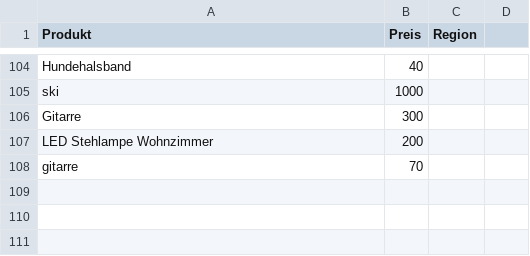
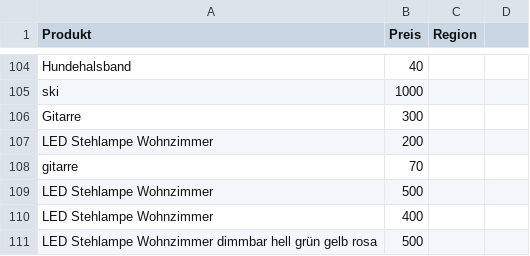
Before and after one commit to Andh2024/data_scraper_project, a CSV file: data.csv, drawn as a sheet; only a part is shown, gaps mark what is left out; the diff names each change by its address in the sheet, - before the commit and + after, or states it on an @@ line.

```diff
--- a/data.csv
+++ b/data.csv
+row 109: LED Stehlampe Wohnzimmer | 500
+row 110: LED Stehlampe Wohnzimmer | 400
+row 111: LED Stehlampe Wohnzimmer dimmbar hell grün gelb rosa | 500
```
Also changed, not shown: 5 other files.
